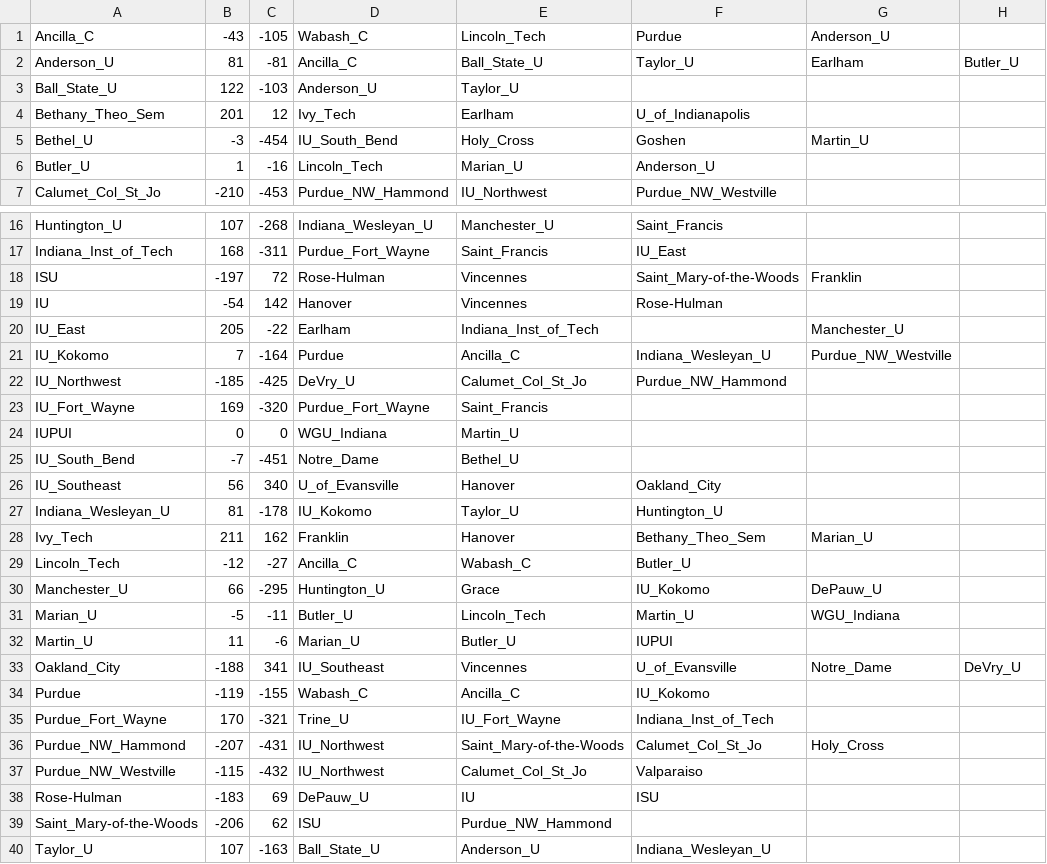
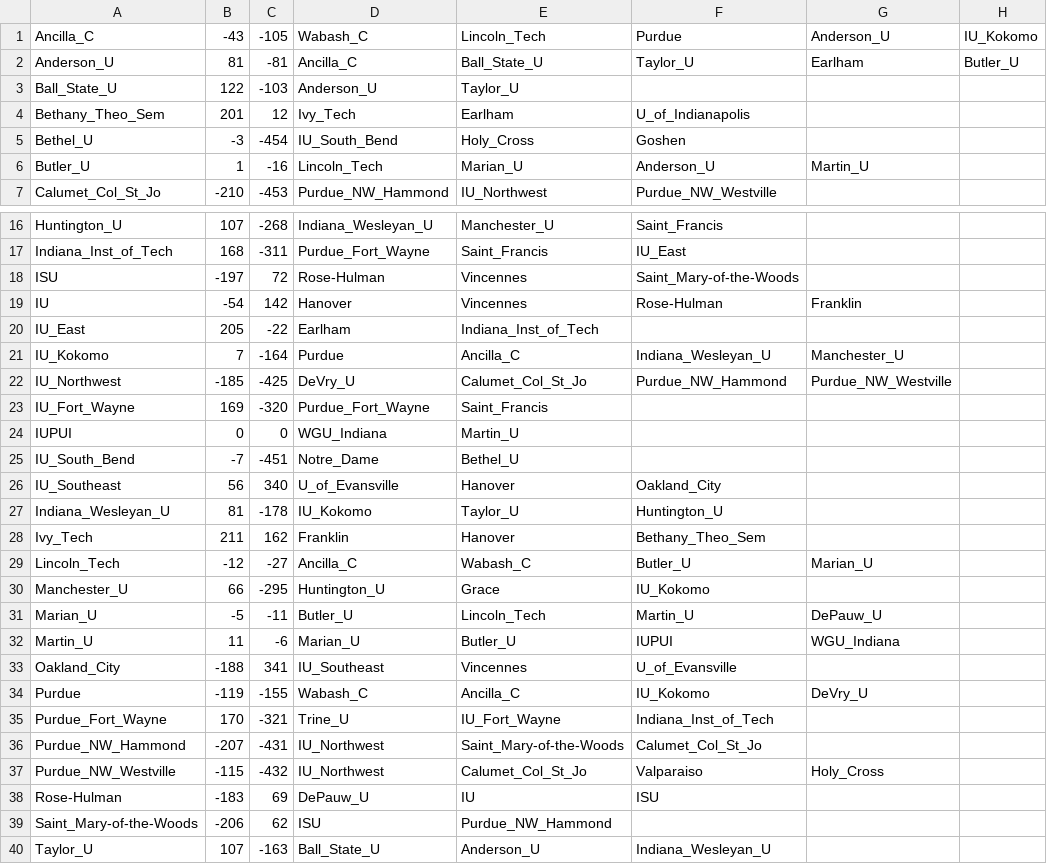
Before and after one commit to rmtarr/CSSE230_Navigation, a CSV file: lib/colleges.csv, drawn as a sheet; only a part is shown, gaps mark what is left out.

Commit message:
Fixed college connection data

```diff
--- a/lib/colleges.csv
+++ b/lib/colleges.csv
@@ -1,2 +1,2 @@
-Ancilla_C,-43,-105,Wabash_C,Lincoln_Tech,Purdue,Anderson_U,
+Ancilla_C,-43,-105,Wabash_C,Lincoln_Tech,Purdue,Anderson_U,IU_Kokomo
 Anderson_U,81,-81,Ancilla_C,Ball_State_U,Taylor_U,Earlham,Butler_U
@@ -4,4 +4,4 @@ Ball_State_U,122,-103,Anderson_U,Taylor_U,,,
 Bethany_Theo_Sem,201,12,Ivy_Tech,Earlham,U_of_Indianapolis,,
-Bethel_U,-3,-454,IU_South_Bend,Holy_Cross,Goshen,Martin_U,
-Butler_U,1,-16,Lincoln_Tech,Marian_U,Anderson_U,,
+Bethel_U,-3,-454,IU_South_Bend,Holy_Cross,Goshen,,
+Butler_U,1,-16,Lincoln_Tech,Marian_U,Anderson_U,Martin_U,
 Calumet_Col_St_Jo,-210,-453,Purdue_NW_Hammond,IU_Northwest,Purdue_NW_Westville,,
@@ -17,7 +17,7 @@ Huntington_U,107,-268,Indiana_Wesleyan_U,Manchester_U,Saint_Francis,,
 Indiana_Inst_of_Tech,168,-311,Purdue_Fort_Wayne,Saint_Francis,IU_East,,
-ISU,-197,72,Rose-Hulman,Vincennes,Saint_Mary-of-the-Woods,Franklin,
-IU,-54,142,Hanover,Vincennes,Rose-Hulman,,
-IU_East,205,-22,Earlham,Indiana_Inst_of_Tech,,Manchester_U,
-IU_Kokomo,7,-164,Purdue,Ancilla_C,Indiana_Wesleyan_U,Purdue_NW_Westville,
-IU_Northwest,-185,-425,DeVry_U,Calumet_Col_St_Jo,Purdue_NW_Hammond,,
+ISU,-197,72,Rose-Hulman,Vincennes,Saint_Mary-of-the-Woods,,
+IU,-54,142,Hanover,Vincennes,Rose-Hulman,Franklin,
+IU_East,205,-22,Earlham,Indiana_Inst_of_Tech,,,
+IU_Kokomo,7,-164,Purdue,Ancilla_C,Indiana_Wesleyan_U,Manchester_U,
+IU_Northwest,-185,-425,DeVry_U,Calumet_Col_St_Jo,Purdue_NW_Hammond,Purdue_NW_Westville,
 IU_Fort_Wayne,169,-320,Purdue_Fort_Wayne,Saint_Francis,,,
@@ -27,12 +27,12 @@ IU_Southeast,56,340,U_of_Evansville,Hanover,Oakland_City,,
 Indiana_Wesleyan_U,81,-178,IU_Kokomo,Taylor_U,Huntington_U,,
-Ivy_Tech,211,162,Franklin,Hanover,Bethany_Theo_Sem,Marian_U,
-Lincoln_Tech,-12,-27,Ancilla_C,Wabash_C,Butler_U,,
-Manchester_U,66,-295,Huntington_U,Grace,IU_Kokomo,DePauw_U,
-Marian_U,-5,-11,Butler_U,Lincoln_Tech,Martin_U,WGU_Indiana,
-Martin_U,11,-6,Marian_U,Butler_U,IUPUI,,
-Oakland_City,-188,341,IU_Southeast,Vincennes,U_of_Evansville,Notre_Dame,DeVry_U
-Purdue,-119,-155,Wabash_C,Ancilla_C,IU_Kokomo,,
+Ivy_Tech,211,162,Franklin,Hanover,Bethany_Theo_Sem,,
+Lincoln_Tech,-12,-27,Ancilla_C,Wabash_C,Butler_U,Marian_U,
+Manchester_U,66,-295,Huntington_U,Grace,IU_Kokomo,,
+Marian_U,-5,-11,Butler_U,Lincoln_Tech,Martin_U,DePauw_U,
+Martin_U,11,-6,Marian_U,Butler_U,IUPUI,WGU_Indiana,
+Oakland_City,-188,341,IU_Southeast,Vincennes,U_of_Evansville,,
+Purdue,-119,-155,Wabash_C,Ancilla_C,IU_Kokomo,DeVry_U,
 Purdue_Fort_Wayne,170,-321,Trine_U,IU_Fort_Wayne,Indiana_Inst_of_Tech,,
-Purdue_NW_Hammond,-207,-431,IU_Northwest,Saint_Mary-of-the-Woods,Calumet_Col_St_Jo,Holy_Cross,
-Purdue_NW_Westville,-115,-432,IU_Northwest,Calumet_Col_St_Jo,Valparaiso,,
+Purdue_NW_Hammond,-207,-431,IU_Northwest,Saint_Mary-of-the-Woods,Calumet_Col_St_Jo,,
+Purdue_NW_Westville,-115,-432,IU_Northwest,Calumet_Col_St_Jo,Valparaiso,Holy_Cross,
 Rose-Hulman,-183,69,DePauw_U,IU,ISU,,
```
